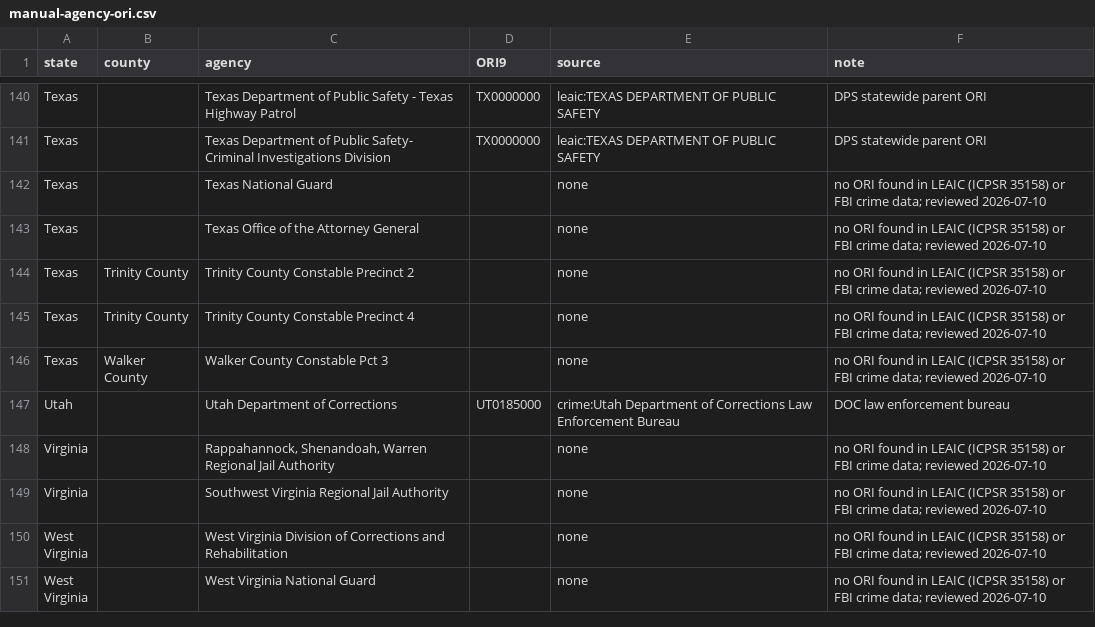
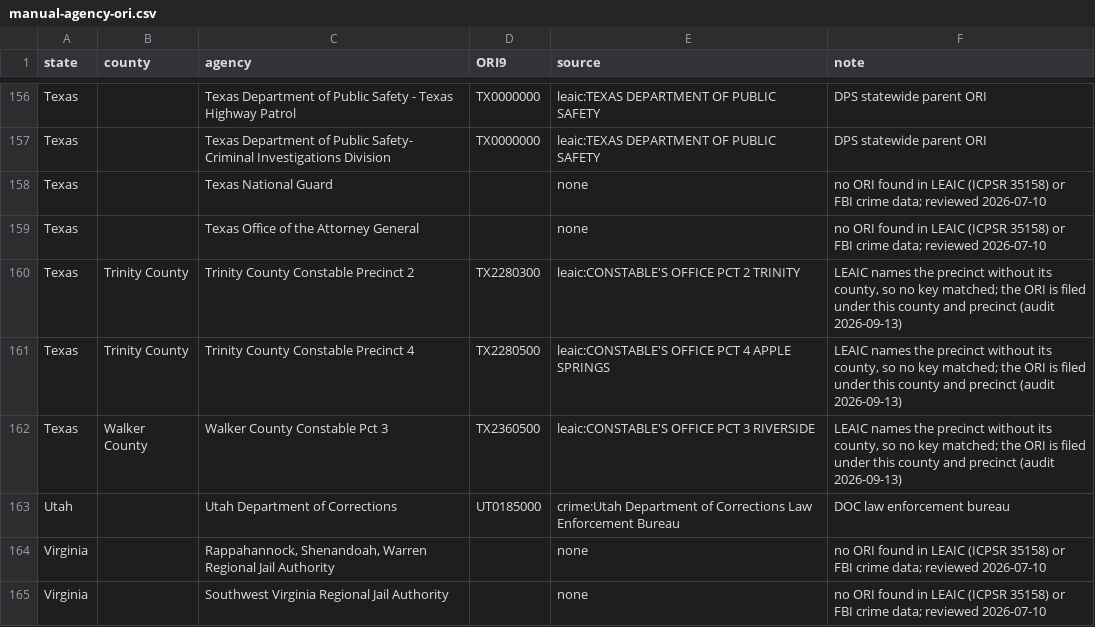
Before and after one commit to deportationdata/ice-287g, a CSV file: inputs/manual-agency-ori.csv, drawn as a sheet; only a part is shown, gaps mark what is left out; the shorter side is filled out with more unchanged rows; the diff covers the shown part only.

```diff
--- a/inputs/manual-agency-ori.csv
+++ b/inputs/manual-agency-ori.csv
@@ -143,5 +159,5 @@ Texas,,Texas National Guard,,none,no ORI found in LEAIC (ICPSR 35158) or FBI cri
 Texas,,Texas Office of the Attorney General,,none,no ORI found in LEAIC (ICPSR 35158) or FBI crime data; reviewed 2026-07-10
-Texas,Trinity County,Trinity County Constable Precinct 2,,none,no ORI found in LEAIC (ICPSR 35158) or FBI crime data; reviewed 2026-07-10
-Texas,Trinity County,Trinity County Constable Precinct 4,,none,no ORI found in LEAIC (ICPSR 35158) or FBI crime data; reviewed 2026-07-10
-Texas,Walker County,Walker County Constable Pct 3,,none,no ORI found in LEAIC (ICPSR 35158) or FBI crime data; reviewed 2026-07-10
+Texas,Trinity County,Trinity County Constable Precinct 2,TX2280300,leaic:CONSTABLE'S OFFICE PCT 2 TRINITY,"LEAIC names the precinct without its county, so no key matched; the ORI is filed under this county and precinct (audit 2026-09-13)"
+Texas,Trinity County,Trinity County Constable Precinct 4,TX2280500,leaic:CONSTABLE'S OFFICE PCT 4 APPLE SPRINGS,"LEAIC names the precinct without its county, so no key matched; the ORI is filed under this county and precinct (audit 2026-09-13)"
+Texas,Walker County,Walker County Constable Pct 3,TX2360500,leaic:CONSTABLE'S OFFICE PCT 3 RIVERSIDE,"LEAIC names the precinct without its county, so no key matched; the ORI is filed under this county and precinct (audit 2026-09-13)"
 Utah,,Utah Department of Corrections,UT0185000,crime:Utah Department of Corrections Law Enforcement Bureau,DOC law enforcement bureau
```
Also changed, not shown: 18 added rows and 30 edited cells elsewhere in this file, data/qa/qa-summary.csv, 6 other files.
